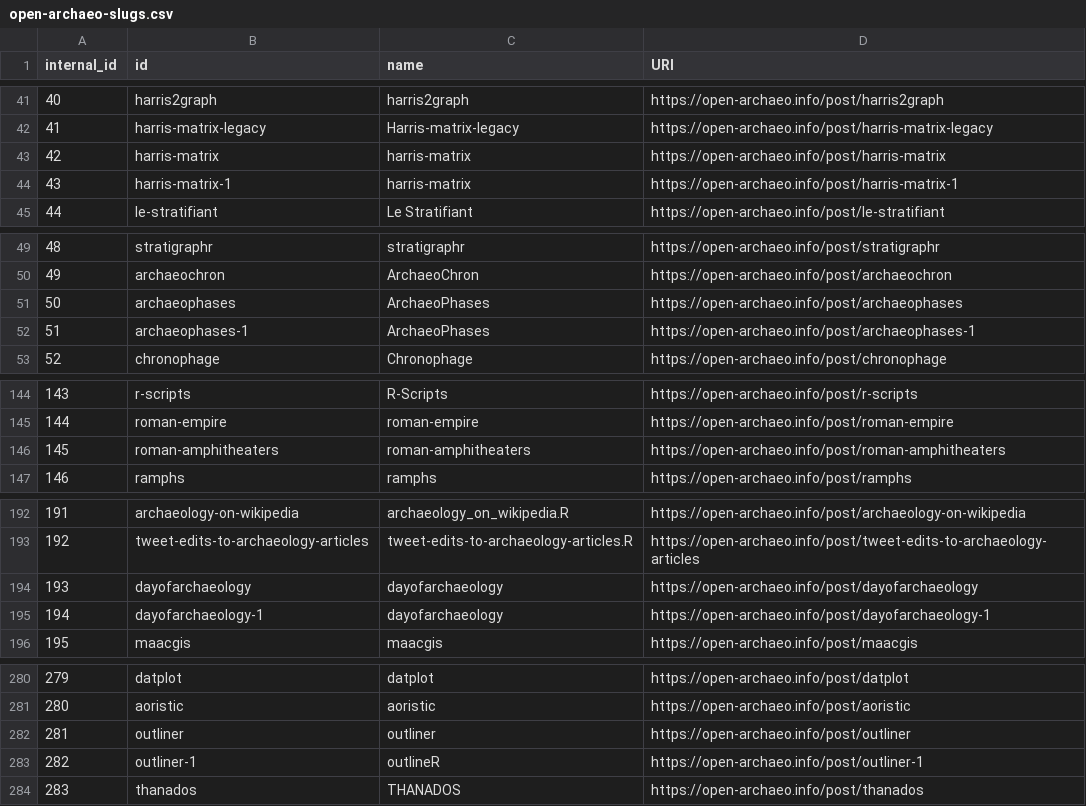
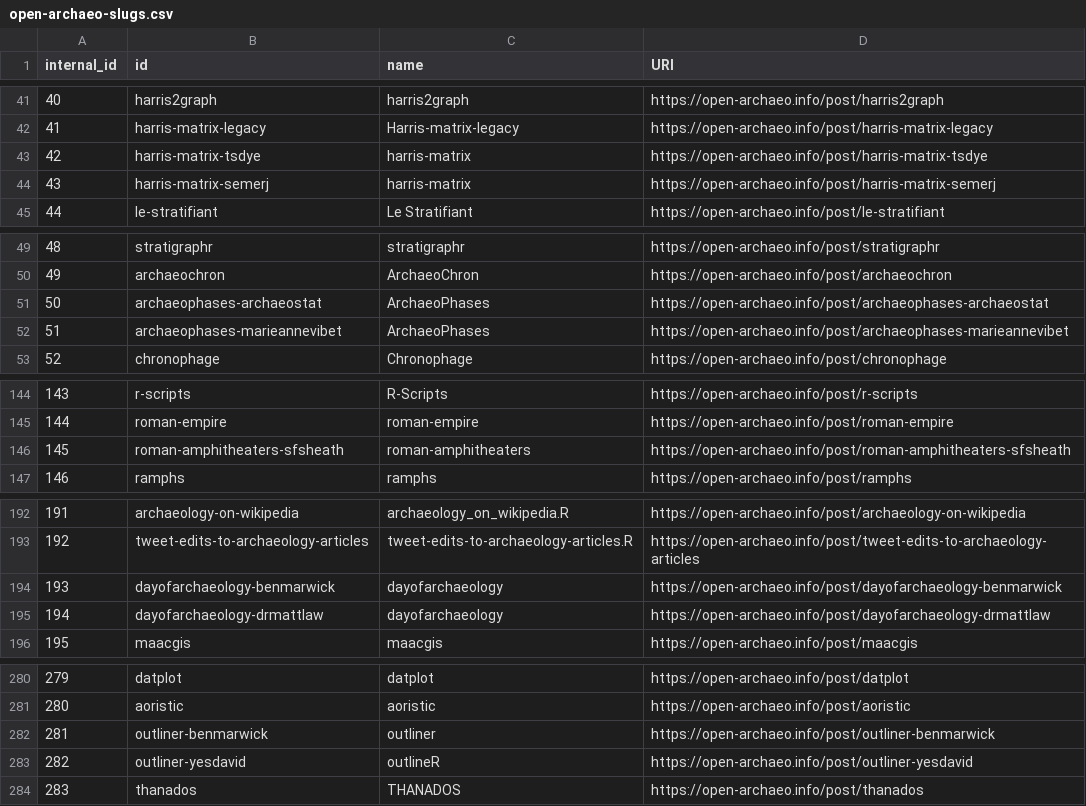
Before and after one commit to n4o-rse/heritage-rse.software, a CSV file: open-archaeo-slugs.csv, drawn as a sheet; only a part is shown, gaps mark what is left out; the diff covers the shown part only.

```diff
--- a/open-archaeo-slugs.csv
+++ b/open-archaeo-slugs.csv
@@ -42,4 +42,4 @@ internal_id,id,name,URI
 41,harris-matrix-legacy,Harris-matrix-legacy,https://open-archaeo.info/post/harris-matrix-legacy
-42,harris-matrix,harris-matrix,https://open-archaeo.info/post/harris-matrix
-43,harris-matrix-1,harris-matrix,https://open-archaeo.info/post/harris-matrix-1
+42,harris-matrix-tsdye,harris-matrix,https://open-archaeo.info/post/harris-matrix-tsdye
+43,harris-matrix-semerj,harris-matrix,https://open-archaeo.info/post/harris-matrix-semerj
 44,le-stratifiant,Le Stratifiant,https://open-archaeo.info/post/le-stratifiant
@@ -50,4 +50,4 @@ internal_id,id,name,URI
 49,archaeochron,ArchaeoChron,https://open-archaeo.info/post/archaeochron
-50,archaeophases,ArchaeoPhases,https://open-archaeo.info/post/archaeophases
-51,archaeophases-1,ArchaeoPhases,https://open-archaeo.info/post/archaeophases-1
+50,archaeophases-archaeostat,ArchaeoPhases,https://open-archaeo.info/post/archaeophases-archaeostat
+51,archaeophases-marieannevibet,ArchaeoPhases,https://open-archaeo.info/post/archaeophases-marieannevibet
 52,chronophage,Chronophage,https://open-archaeo.info/post/chronophage
@@ -145,3 +145,3 @@ internal_id,id,name,URI
 144,roman-empire,roman-empire,https://open-archaeo.info/post/roman-empire
-145,roman-amphitheaters,roman-amphitheaters,https://open-archaeo.info/post/roman-amphitheaters
+145,roman-amphitheaters-sfsheath,roman-amphitheaters,https://open-archaeo.info/post/roman-amphitheaters-sfsheath
 146,ramphs,ramphs,https://open-archaeo.info/post/ramphs
@@ -193,4 +193,4 @@ internal_id,id,name,URI
 192,tweet-edits-to-archaeology-articles,tweet-edits-to-archaeology-articles.R,https://open-archaeo.info/post/tweet-edits-to-archaeology-articles
-193,dayofarchaeology,dayofarchaeology,https://open-archaeo.info/post/dayofarchaeology
-194,dayofarchaeology-1,dayofarchaeology,https://open-archaeo.info/post/dayofarchaeology-1
+193,dayofarchaeology-benmarwick,dayofarchaeology,https://open-archaeo.info/post/dayofarchaeology-benmarwick
+194,dayofarchaeology-drmattlaw,dayofarchaeology,https://open-archaeo.info/post/dayofarchaeology-drmattlaw
 195,maacgis,maacgis,https://open-archaeo.info/post/maacgis
@@ -281,4 +281,4 @@ internal_id,id,name,URI
 280,aoristic,aoristic,https://open-archaeo.info/post/aoristic
-281,outliner,outliner,https://open-archaeo.info/post/outliner
-282,outliner-1,outlineR,https://open-archaeo.info/post/outliner-1
+281,outliner-benmarwick,outliner,https://open-archaeo.info/post/outliner-benmarwick
+282,outliner-yesdavid,outlineR,https://open-archaeo.info/post/outliner-yesdavid
 283,thanados,THANADOS,https://open-archaeo.info/post/thanados
```
Also changed, not shown: 14 edited cells elsewhere in this file, 1 other file.
